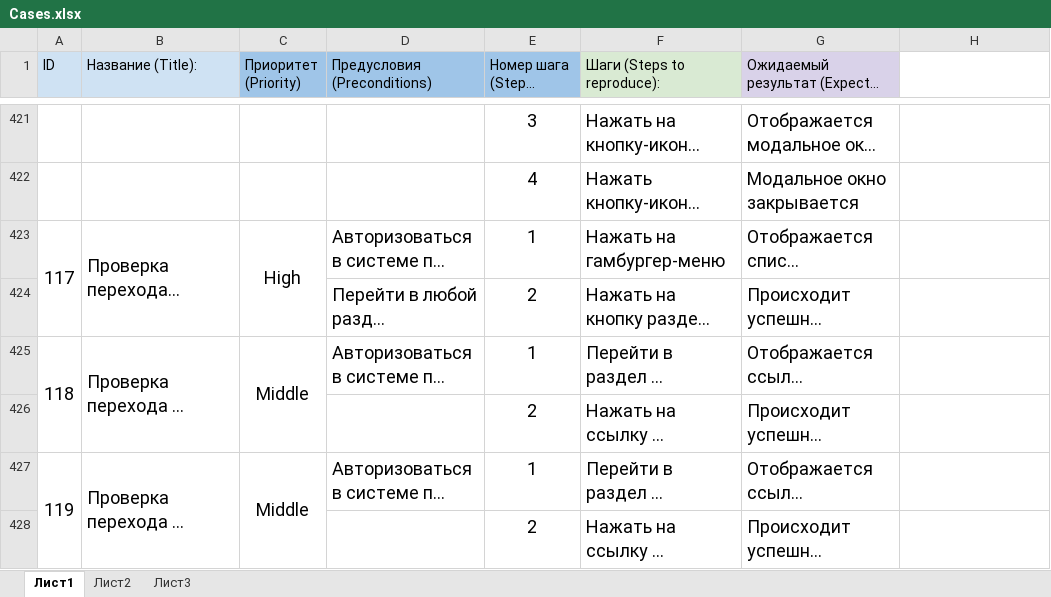
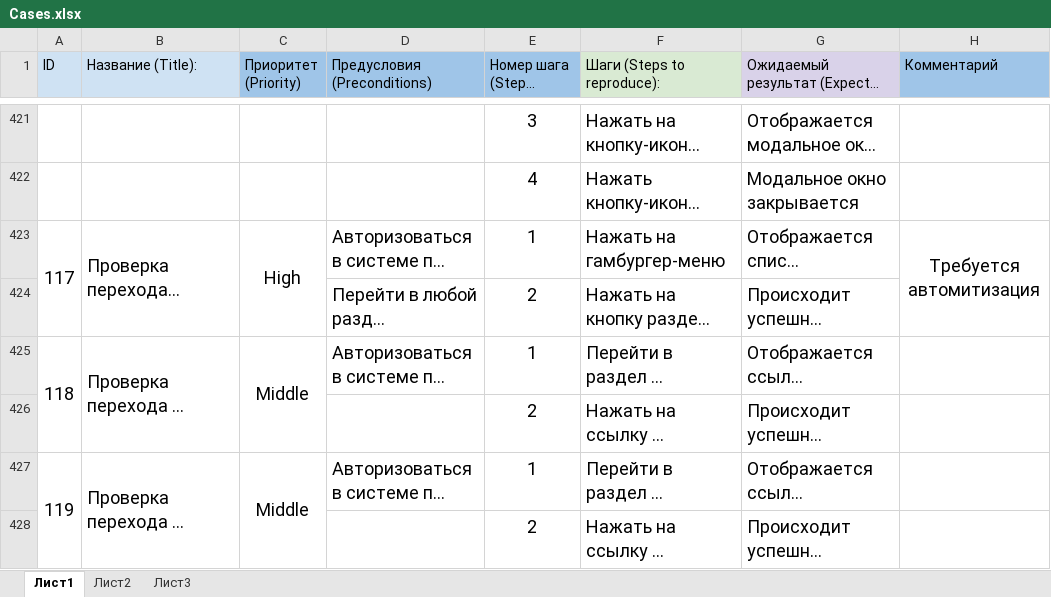
Before and after one commit to kaymak94/dimlomaNetology, an Excel workbook: TestDocs/Cases.xlsx, sheet Лист1, drawn as a sheet; only a part is shown, gaps mark what is left out; long unchanged cells end in …; values as stored, in another font and other column widths than the file's, no borders; the diff covers the shown part only; the diff names each change by its address in the sheet, - before the commit and + after, or states it on an @@ line.

```diff
--- a/TestDocs/Cases.xlsx (sheet Лист1)
+++ b/TestDocs/Cases.xlsx (sheet Лист1)
-H1: (empty)
+H1: Комментарий
-H1 fill: none
+H1 fill: #9FC5E8
-H423 (Комментарий): (empty)
+H423 (Комментарий): Требуется автомитизация
+H423:H424 merged
```
Also changed, not shown: 10 edited cells and merged cells elsewhere in this sheet, TestDocs/Check.xlsx, 1 other file.
